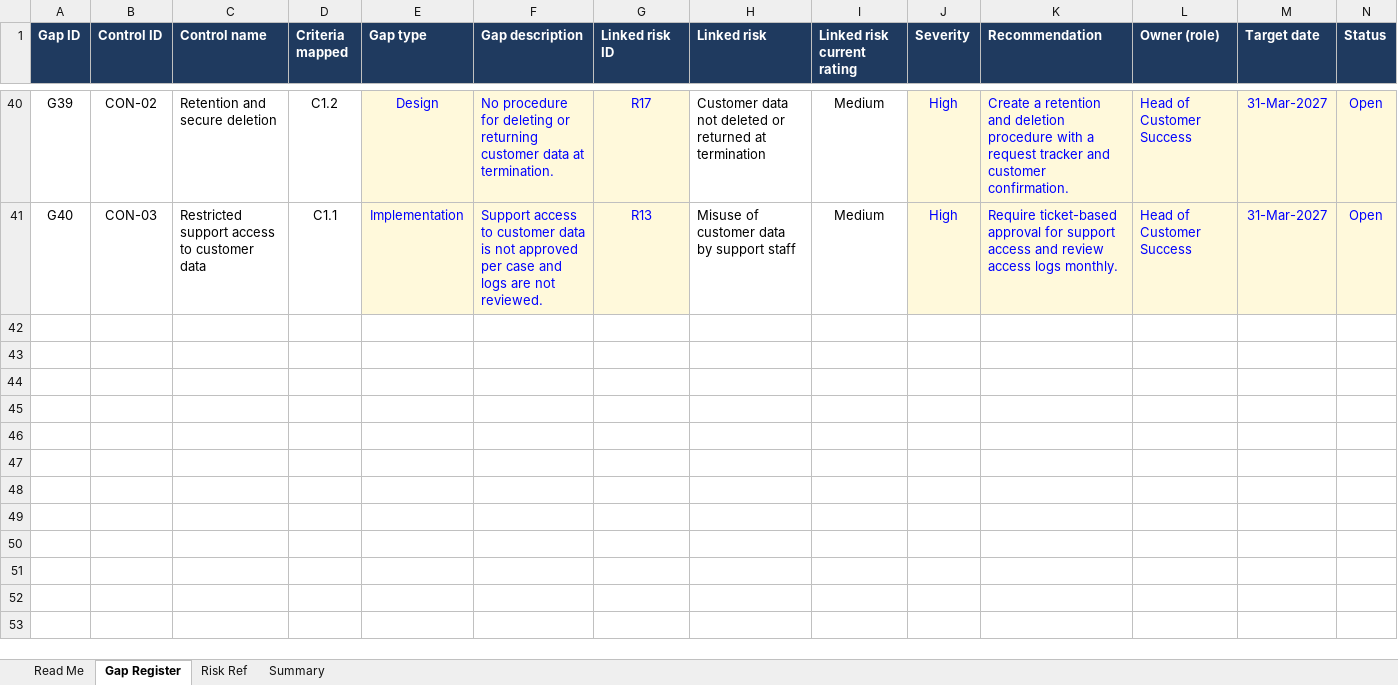
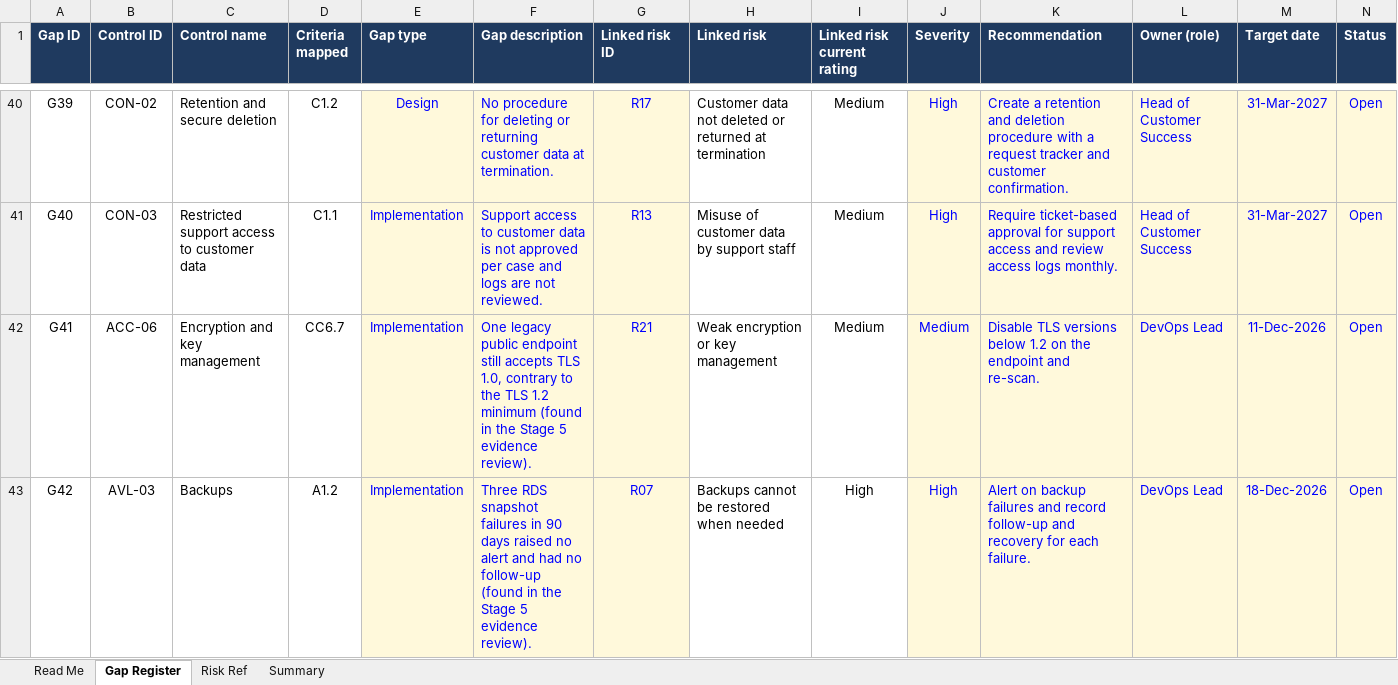
Before and after one commit to Olawyle/SOC-2-Readiness-Assessment, an Excel workbook: 04-control-gap-analysis/gap-register.xlsx, sheet Gap Register, drawn as a sheet; only a part is shown, gaps mark what is left out; values as stored, in another font and other column widths than the file's, no borders; conditional formats not drawn; the diff covers the shown part only; the diff names each change by its address in the sheet, - before the commit and + after, or states it on an @@ line.

Commit message:
remediation
remediation-register

```diff
--- a/04-control-gap-analysis/gap-register.xlsx (sheet Gap Register)
+++ b/04-control-gap-analysis/gap-register.xlsx (sheet Gap Register)
+row 42: G41 | ACC-06 | Encryption and key management | CC6.7 | Implementation | One legacy public endpoint still accepts TLS 1.0, contrary to the TLS 1.2 minimum (found in the Stage 5 evidence review). | R21 | Weak encryption or key management | Medium | Medium | Disable TLS versions below 1.2 on the endpoint and re-scan. | DevOps Lead | 11-Dec-2026 | Open
+row 43: G42 | AVL-03 | Backups | A1.2 | Implementation | Three RDS snapshot failures in 90 days raised no alert and had no follow-up (found in the Stage 5 evidence review). | R07 | Backups cannot be restored when needed | High | High | Alert on backup failures and record follow-up and recovery for each failure. | DevOps Lead | 18-Dec-2026 | Open
```
Also changed, not shown: 1 added row and 5 edited cells elsewhere in this sheet, sheet Summary, sheet Read Me, 04-control-gap-analysis/control-assessment.xlsx, 3 other files.
